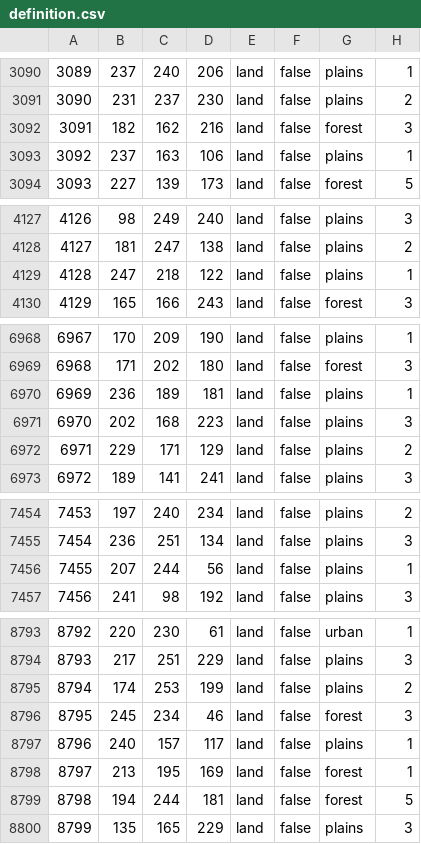
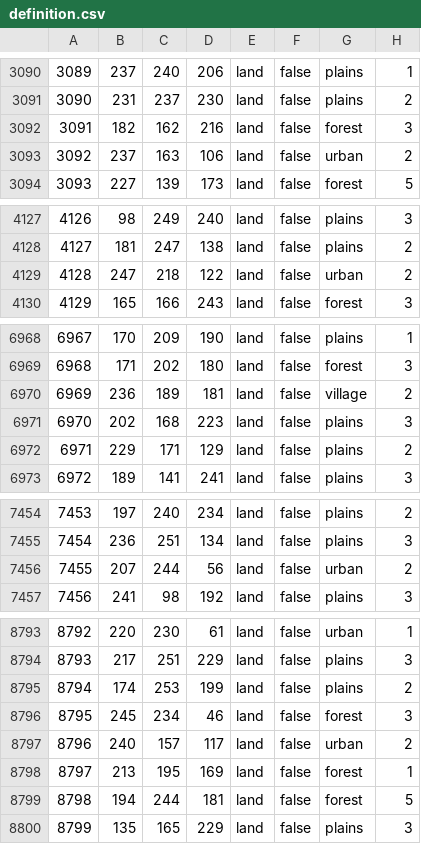
Before and after one commit to East-Showdown/East-Showdown, a CSV file: map/definition.csv, drawn as a sheet; only a part is shown, gaps mark what is left out; the diff covers the shown part only.

```diff
--- a/map/definition.csv
+++ b/map/definition.csv
@@ -3092,3 +3092,3 @@
 3091;182;162;216;land;false;forest;3
-3092;237;163;106;land;false;plains;1
+3092;237;163;106;land;false;urban;2
 3093;227;139;173;land;false;forest;5
@@ -4128,3 +4128,3 @@
 4127;181;247;138;land;false;plains;2
-4128;247;218;122;land;false;plains;1
+4128;247;218;122;land;false;urban;2
 4129;165;166;243;land;false;forest;3
@@ -6969,3 +6969,3 @@
 6968;171;202;180;land;false;forest;3
-6969;236;189;181;land;false;plains;1
+6969;236;189;181;land;false;village;2
 6970;202;168;223;land;false;plains;3
@@ -7455,3 +7455,3 @@
 7454;236;251;134;land;false;plains;3
-7455;207;244;56;land;false;plains;1
+7455;207;244;56;land;false;urban;2
 7456;241;98;192;land;false;plains;3
@@ -8796,3 +8796,3 @@
 8795;245;234;46;land;false;forest;3
-8796;240;157;117;land;false;plains;1
+8796;240;157;117;land;false;urban;2
 8797;213;195;169;land;false;forest;1
```
Also changed, not shown: 34 edited cells elsewhere in this file, 12 other files.
